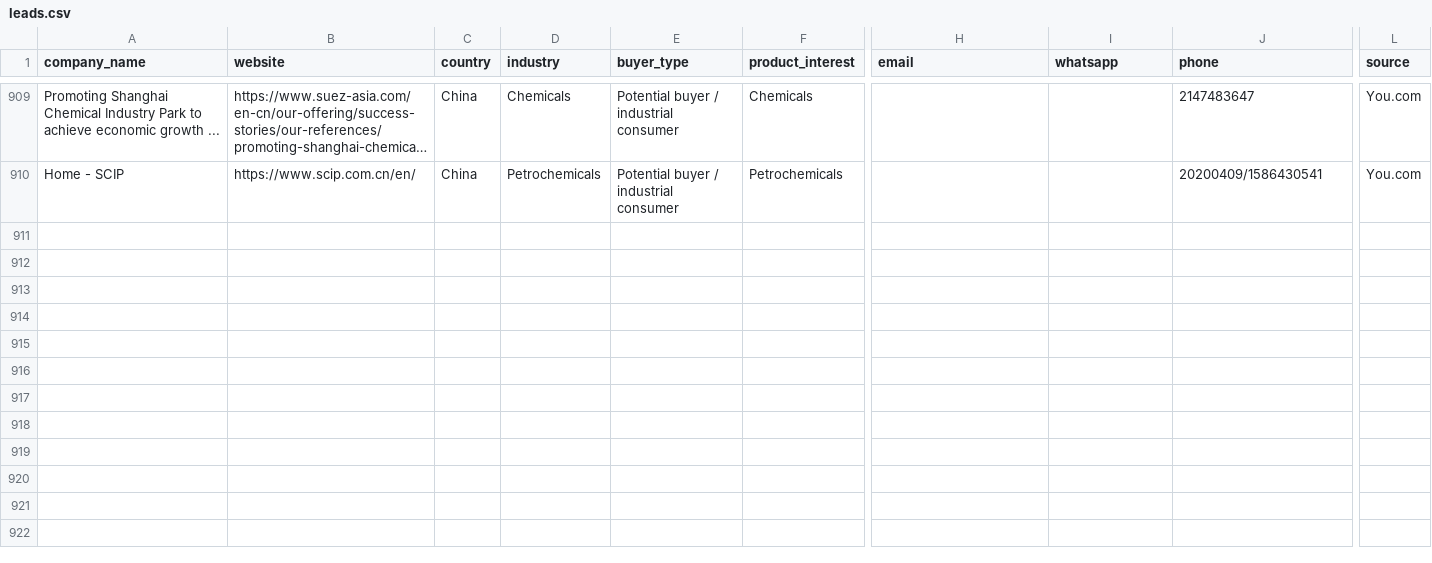
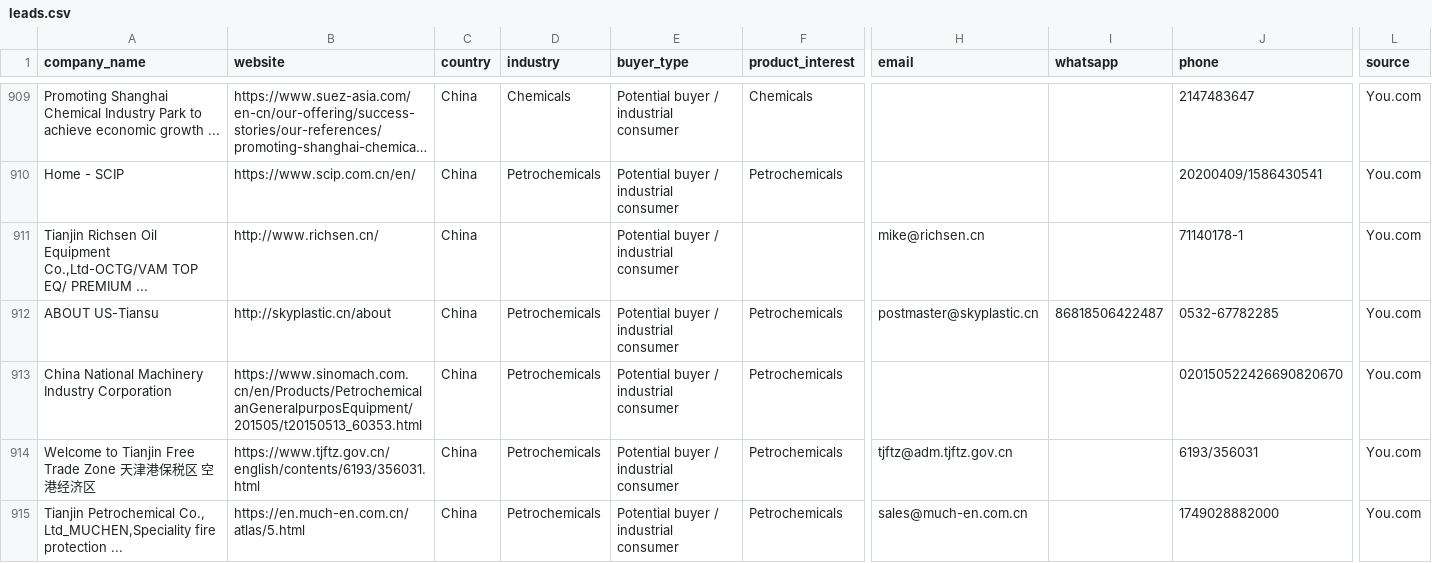
Before and after one commit to GLOBALI90/daily-automation, a CSV file: data/leads.csv, drawn as a sheet; only a part is shown, gaps mark what is left out; long unchanged cells end in …; rows hold the shown columns only; the diff names each change by its address in the sheet, - before the commit and + after, or states it on an @@ line.

```diff
--- a/data/leads.csv
+++ b/data/leads.csv
+row 911: Tianjin Richsen Oil Equipment Co.,Ltd-OCTG/VAM TOP EQ/ PREMIUM ... | http://www.richsen.cn/ | China |  | Potential buyer / industrial consumer |  | mike@richsen.cn |  | 71140178-1 | You.com
+row 912: ABOUT US-Tiansu | http://skyplastic.cn/about | China | Petrochemicals | Potential buyer / industrial consumer | Petrochemicals | postmaster@skyplastic.cn | 86818506422487 | 0532-67782285 | You.com
+row 913: China National Machinery Industry Corporation | https://www.sinomach.com.cn/en/Products/PetrochemicalanGeneralpurposEquipment/201505/t20150513_60353.html | China | Petrochemicals | Potential buyer / industrial consumer | Petrochemicals |  |  | 020150522426690820670 | You.com
+row 914: Welcome to Tianjin Free Trade Zone 天津港保税区 空港经济区 | https://www.tjftz.gov.cn/english/contents/6193/356031.html | China | Petrochemicals | Potential buyer / industrial consumer | Petrochemicals | tjftz@adm.tjftz.gov.cn |  | 6193/356031 | You.com
+row 915: Tianjin Petrochemical Co., Ltd_MUCHEN,Speciality fire protection ... | https://en.much-en.com.cn/atlas/5.html | China | Petrochemicals | Potential buyer / industrial consumer | Petrochemicals | sales@much-en.com.cn |  | 1749028882000 | You.com
```
Also changed, not shown: 1 other file.
